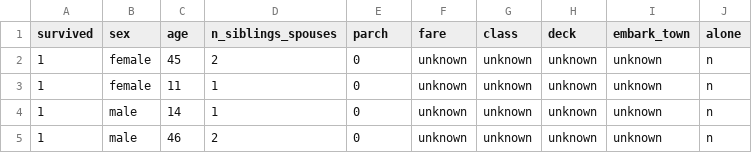
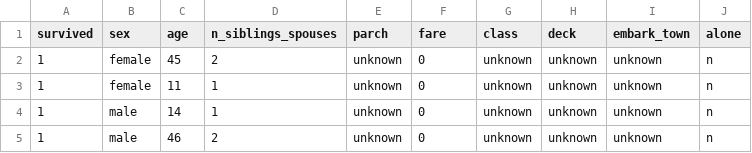
Before and after one commit to python-cd34/python, a CSV file: eval (1) - eval (1).csv, drawn as a sheet.

Commit message:
Update eval (1) - eval (1).csv

```diff
--- a/eval (1) - eval (1).csv
+++ b/eval (1) - eval (1).csv
@@ -1,5 +1,5 @@
 survived,sex,age,n_siblings_spouses,parch,fare,class,deck,embark_town,alone
-1,female,45,2,0,unknown,unknown,unknown,unknown,n
-1,female,11,1,0,unknown,unknown,unknown,unknown,n
-1,male,14,1,0,unknown,unknown,unknown,unknown,n
-1,male,46,2,0,unknown,unknown,unknown,unknown,n
+1,female,45,2,unknown,0,unknown,unknown,unknown,n
+1,female,11,1,unknown,0,unknown,unknown,unknown,n
+1,male,14,1,unknown,0,unknown,unknown,unknown,n
+1,male,46,2,unknown,0,unknown,unknown,unknown,n
```
